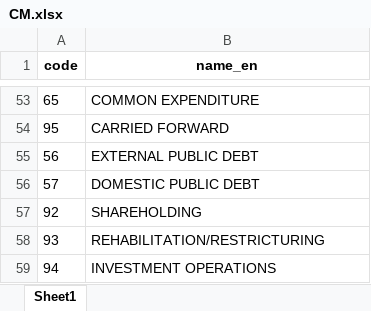
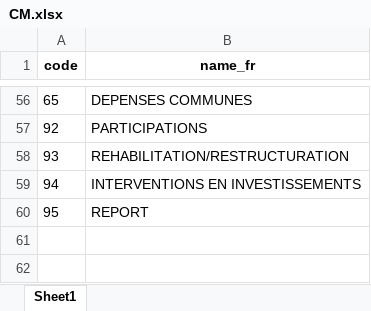
Before and after one commit to codeforIATI/gov-id-finder-data, an Excel workbook: data/xlsx/CM.xlsx, sheet Sheet1, drawn as a sheet; only a part is shown, gaps mark what is left out; values as stored, in another font and other column widths than the file's, no borders; removed rows and columns are numbered as before the commit, all else as after; the diff covers the shown part only; the diff names each change by its address in the sheet, - before the commit and + after, or states it on an @@ line.

```diff
--- a/data/xlsx/CM.xlsx (sheet Sheet1)
+++ b/data/xlsx/CM.xlsx (sheet Sheet1)
-B1: name_en
+B1: name_fr
-B56 (name_fr): COMMON EXPENDITURE
+B56 (name_fr): DEPENSES COMMUNES
-row 54: 95 | CARRIED FORWARD
-row 55: 56 | EXTERNAL PUBLIC DEBT
-row 56: 57 | DOMESTIC PUBLIC DEBT
-B57 (name_fr): SHAREHOLDING
+B57 (name_fr): PARTICIPATIONS
-B58 (name_fr): REHABILITATION/RESTRICTURING
+B58 (name_fr): REHABILITATION/RESTRUCTURATION
-B59 (name_fr): INVESTMENT OPERATIONS
+B59 (name_fr): INTERVENTIONS EN INVESTISSEMENTS
+row 60: 95 | REPORT
```
Also changed, not shown: 3 added rows and 49 edited cells elsewhere in this sheet, data/xlsx/CI.xlsx, data/xlsx/metadata.xlsx, 3 other files.
